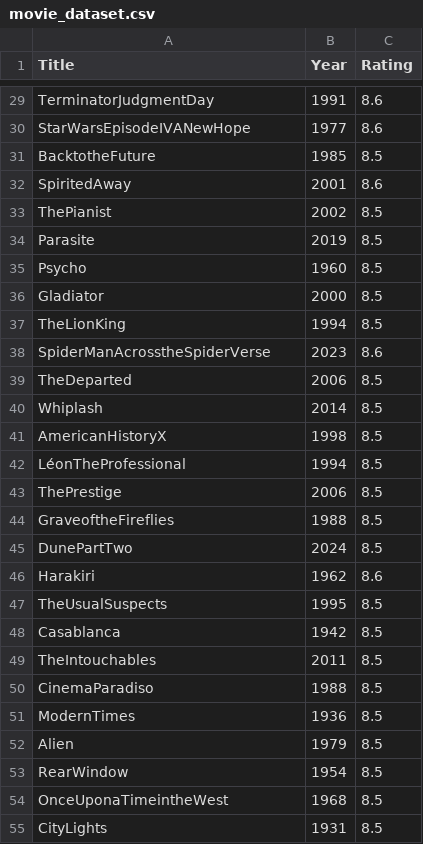
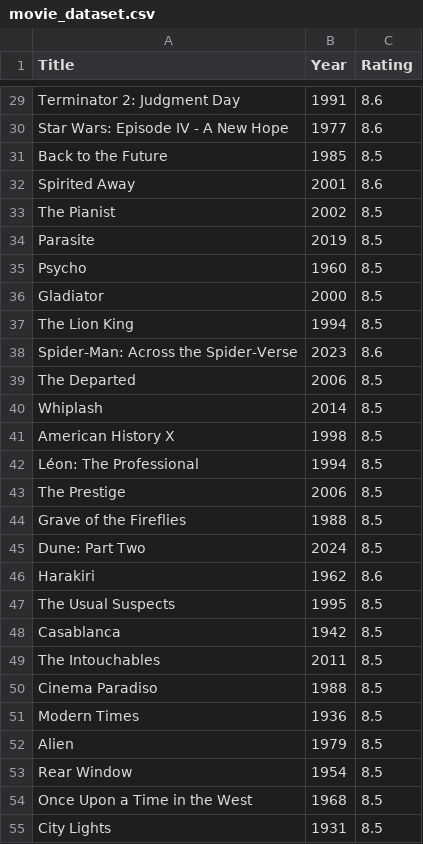
Before and after one commit to verdentta/Practising-Selenium-PHP-Python, a CSV file: movie_dataset.csv, drawn as a sheet; only a part is shown, gaps mark what is left out; the diff covers the shown part only; the diff names each change by its address in the sheet, - before the commit and + after, or states it on an @@ line.

```diff
--- a/movie_dataset.csv
+++ b/movie_dataset.csv
-A29 (Title): TerminatorJudgmentDay
+A29 (Title): Terminator 2: Judgment Day
-A30 (Title): StarWarsEpisodeIVANewHope
+A30 (Title): Star Wars: Episode IV - A New Hope
-A31 (Title): BacktotheFuture
+A31 (Title): Back to the Future
-A32 (Title): SpiritedAway
+A32 (Title): Spirited Away
-A33 (Title): ThePianist
+A33 (Title): The Pianist
-A37 (Title): TheLionKing
+A37 (Title): The Lion King
-A38 (Title): SpiderManAcrosstheSpiderVerse
+A38 (Title): Spider-Man: Across the Spider-Verse
-A39 (Title): TheDeparted
+A39 (Title): The Departed
-A41 (Title): AmericanHistoryX
+A41 (Title): American History X
-A42 (Title): LéonTheProfessional
+A42 (Title): Léon: The Professional
-A43 (Title): ThePrestige
+A43 (Title): The Prestige
-A44 (Title): GraveoftheFireflies
+A44 (Title): Grave of the Fireflies
-A45 (Title): DunePartTwo
+A45 (Title): Dune: Part Two
-A47 (Title): TheUsualSuspects
+A47 (Title): The Usual Suspects
-A49 (Title): TheIntouchables
+A49 (Title): The Intouchables
-A50 (Title): CinemaParadiso
+A50 (Title): Cinema Paradiso
-A51 (Title): ModernTimes
+A51 (Title): Modern Times
-A53 (Title): RearWindow
+A53 (Title): Rear Window
-A54 (Title): OnceUponaTimeintheWest
+A54 (Title): Once Upon a Time in the West
-A55 (Title): CityLights
+A55 (Title): City Lights
```
Also changed, not shown: 174 edited cells elsewhere in this file, 1 other file.
